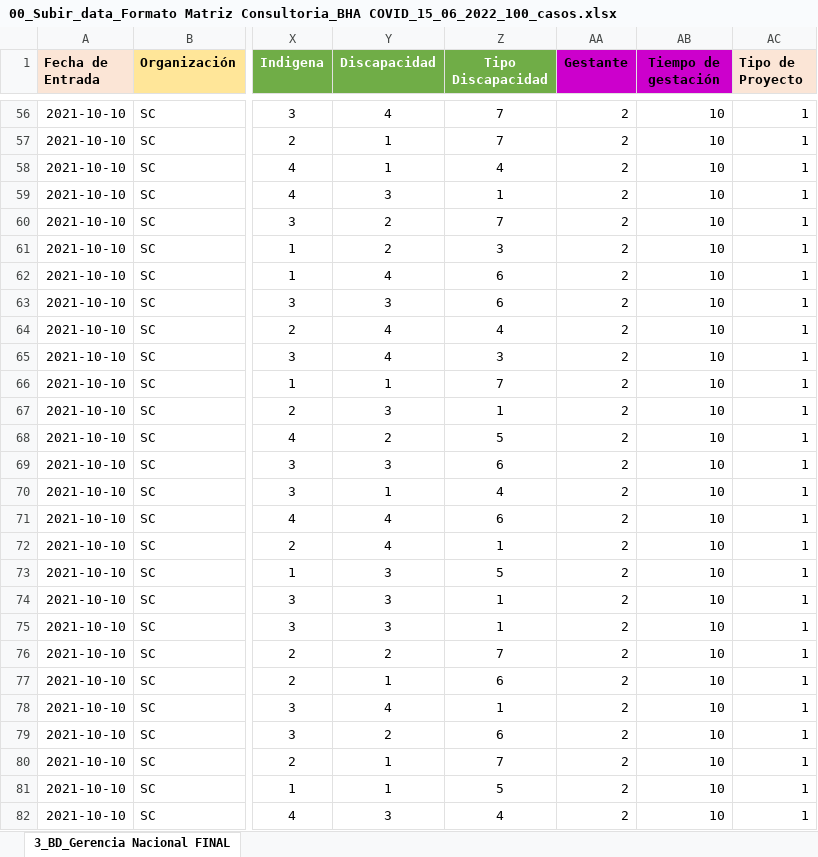
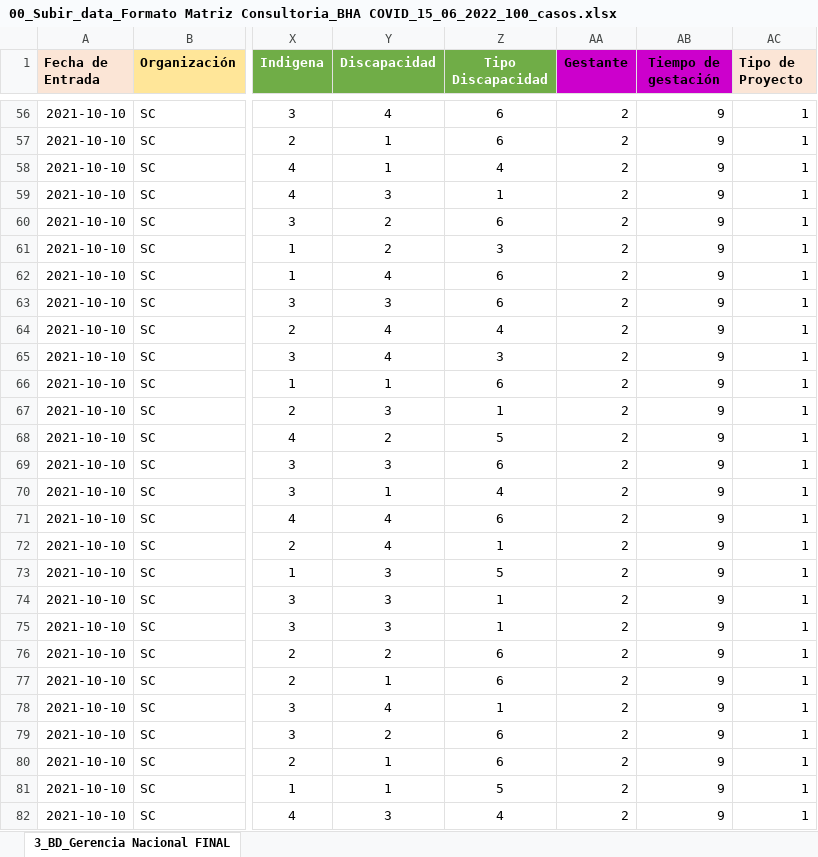
Before and after one commit to Ariano76/SCI, an Excel workbook: uploads/00_Subir_data_Formato Matriz Consultoria_BHA COVID_15_06_2022_100_casos.xlsx, sheet 3_BD_Gerencia Nacional FINAL, drawn as a sheet; only a part is shown, gaps mark what is left out; values as stored, in another font and other column widths than the file's, no borders; the diff covers the shown part only; the diff names each change by its address in the sheet, - before the commit and + after, or states it on an @@ line.

```diff
--- a/uploads/00_Subir_data_Formato Matriz Consultoria_BHA COVID_15_06_2022_100_casos.xlsx (sheet 3_BD_Gerencia Nacional FINAL)
+++ b/uploads/00_Subir_data_Formato Matriz Consultoria_BHA COVID_15_06_2022_100_casos.xlsx (sheet 3_BD_Gerencia Nacional FINAL)
-Z56:Z57 (Tipo Discapacidad): 7
+Z56:Z57 (Tipo Discapacidad): 6
-AB56:AB82 (Tiempo de gestación): 10
+AB56:AB82 (Tiempo de gestación): 9
-Z60 (Tipo Discapacidad): 7
+Z60 (Tipo Discapacidad): 6
-Z66 (Tipo Discapacidad): 7
+Z66 (Tipo Discapacidad): 6
-Z76 (Tipo Discapacidad): 7
+Z76 (Tipo Discapacidad): 6
-Z80 (Tipo Discapacidad): 7
+Z80 (Tipo Discapacidad): 6
```
Also changed, not shown: 84 edited cells elsewhere in this sheet, 4 other files.
